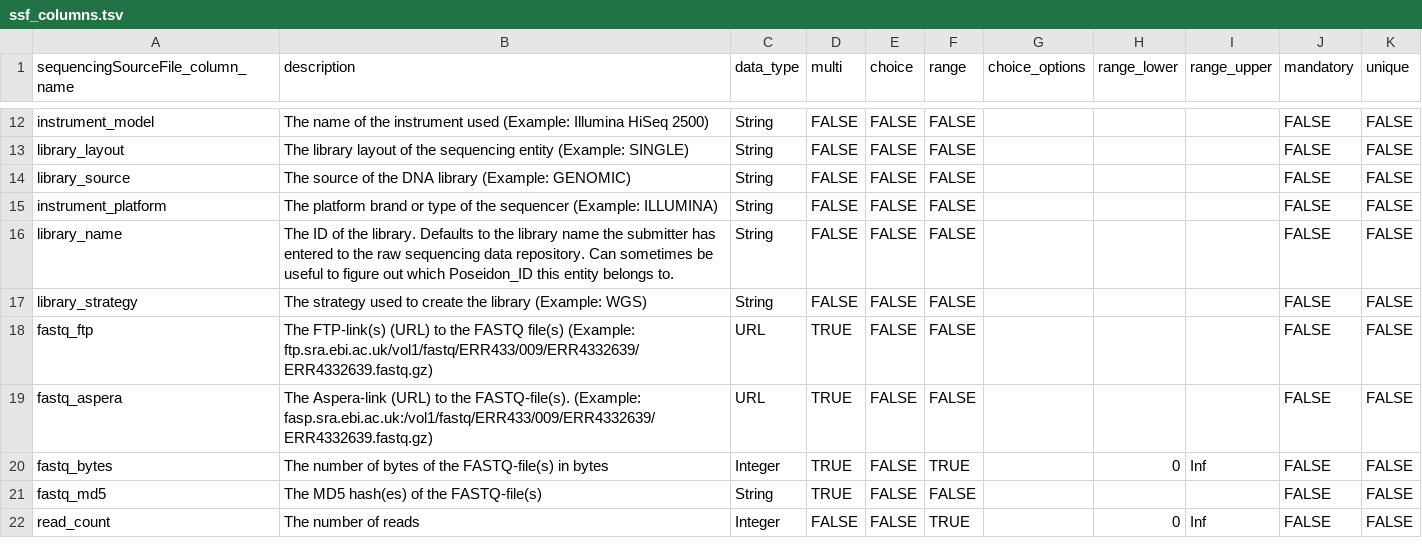
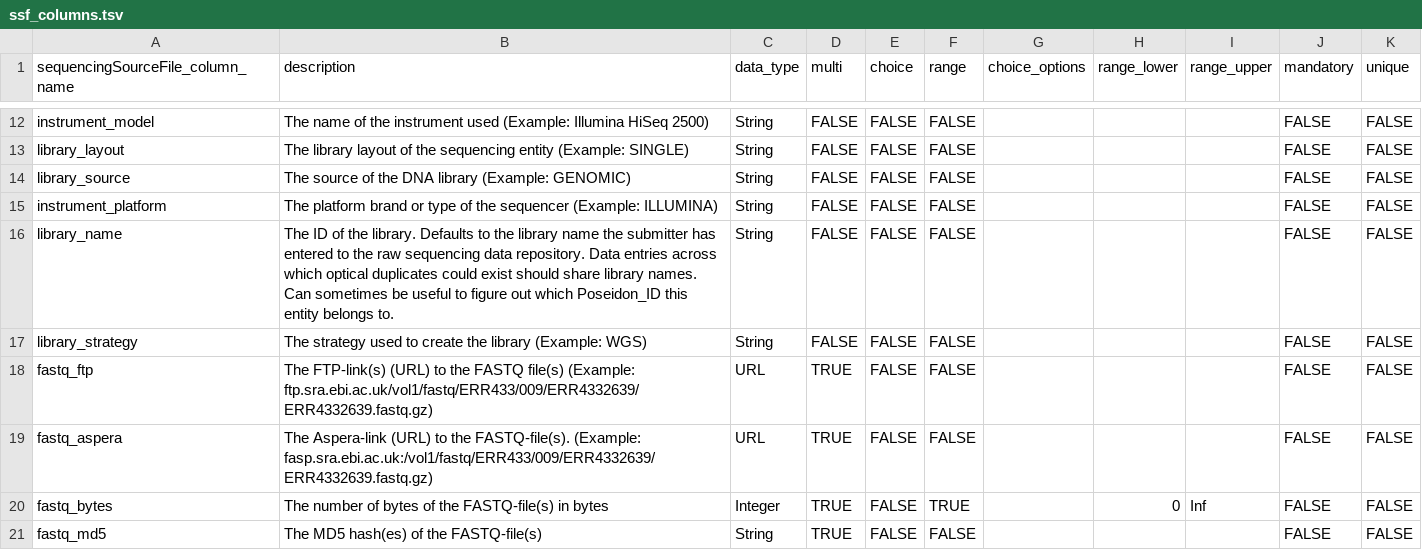
Before and after one commit to poseidon-framework/poseidon-schema, a TSV file: ssf_columns.tsv, drawn as a sheet; only a part is shown, gaps mark what is left out; the shorter side is filled out with more unchanged rows.

Commit message:
Update ssf_columns.tsv

```diff
--- a/ssf_columns.tsv
+++ b/ssf_columns.tsv
@@ -15,3 +15,3 @@ library_source	The source of the DNA library (Example: GENOMIC)	String	FALSE	FAL
 instrument_platform	The platform brand or type of the sequencer (Example: ILLUMINA)	String	FALSE	FALSE	FALSE				FALSE	FALSE
-library_name	The ID of the library. Defaults to the library name the submitter has entered to the raw sequencing data repository. Can sometimes be useful to figure out which Poseidon_ID this entity belongs to.	String	FALSE	FALSE	FALSE				FALSE	FALSE
+library_name	The ID of the library. Defaults to the library name the submitter has entered to the raw sequencing data repository. Data entries across which optical duplicates could exist should share library names. Can sometimes be useful to figure out which Poseidon_ID this entity belongs to.	String	FALSE	FALSE	FALSE				FALSE	FALSE
 library_strategy	The strategy used to create the library (Example: WGS)	String	FALSE	FALSE	FALSE				FALSE	FALSE
```
